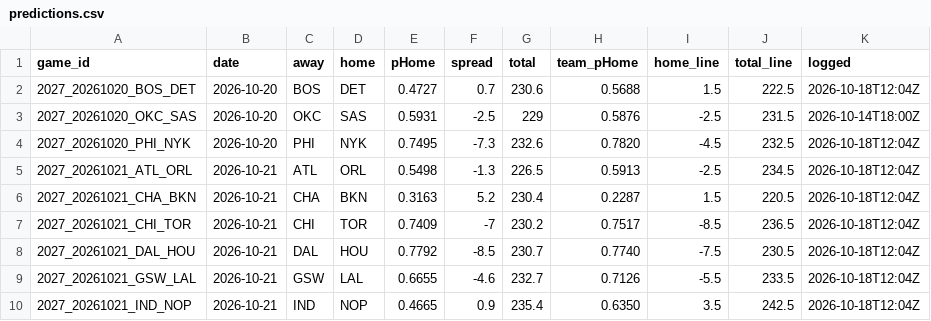
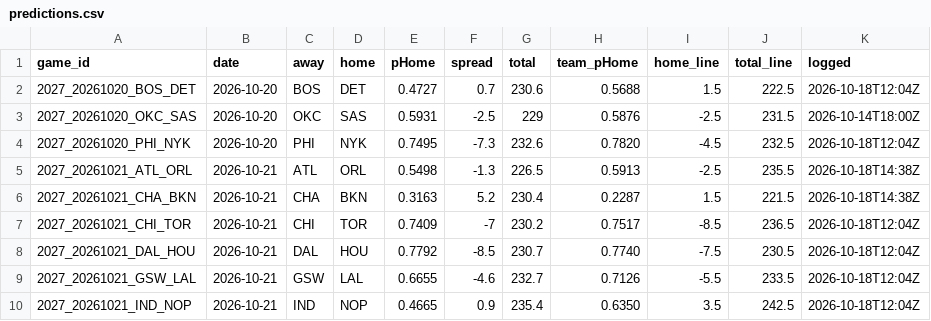
Before and after one commit to DEMON-X13/nba-hub, a CSV file: data/predictions.csv, drawn as a sheet; only a part is shown.

```diff
--- a/data/predictions.csv
+++ b/data/predictions.csv
@@ -4,4 +4,4 @@ game_id,date,away,home,pHome,spread,total,team_pHome,home_line,total_line,logged
 2027_20261020_PHI_NYK,2026-10-20,PHI,NYK,0.7495,-7.3,232.6,0.7820,-4.5,232.5,2026-10-18T12:04Z
-2027_20261021_ATL_ORL,2026-10-21,ATL,ORL,0.5498,-1.3,226.5,0.5913,-2.5,234.5,2026-10-18T12:04Z
-2027_20261021_CHA_BKN,2026-10-21,CHA,BKN,0.3163,5.2,230.4,0.2287,1.5,220.5,2026-10-18T12:04Z
+2027_20261021_ATL_ORL,2026-10-21,ATL,ORL,0.5498,-1.3,226.5,0.5913,-2.5,235.5,2026-10-18T14:38Z
+2027_20261021_CHA_BKN,2026-10-21,CHA,BKN,0.3163,5.2,230.4,0.2287,1.5,221.5,2026-10-18T14:38Z
 2027_20261021_CHI_TOR,2026-10-21,CHI,TOR,0.7409,-7,230.2,0.7517,-8.5,236.5,2026-10-18T12:04Z
```
Also changed, not shown: 2 other files.
